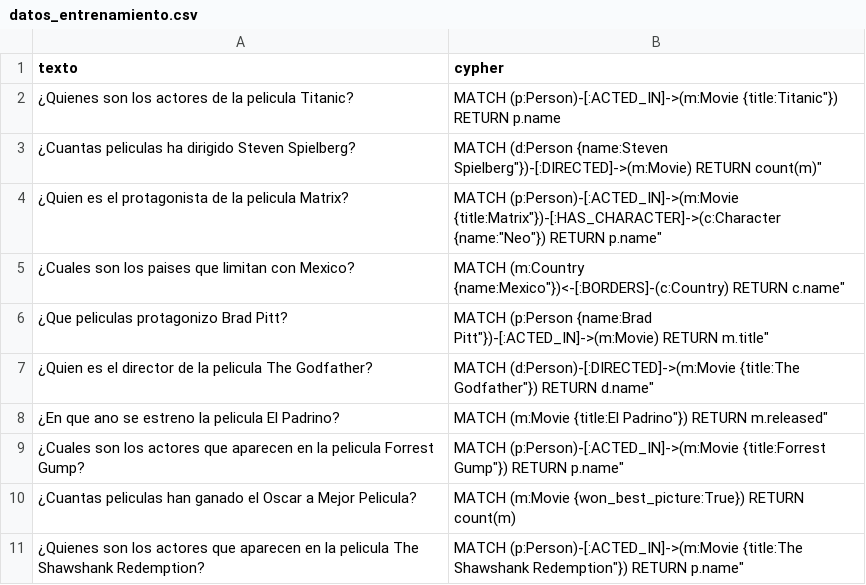
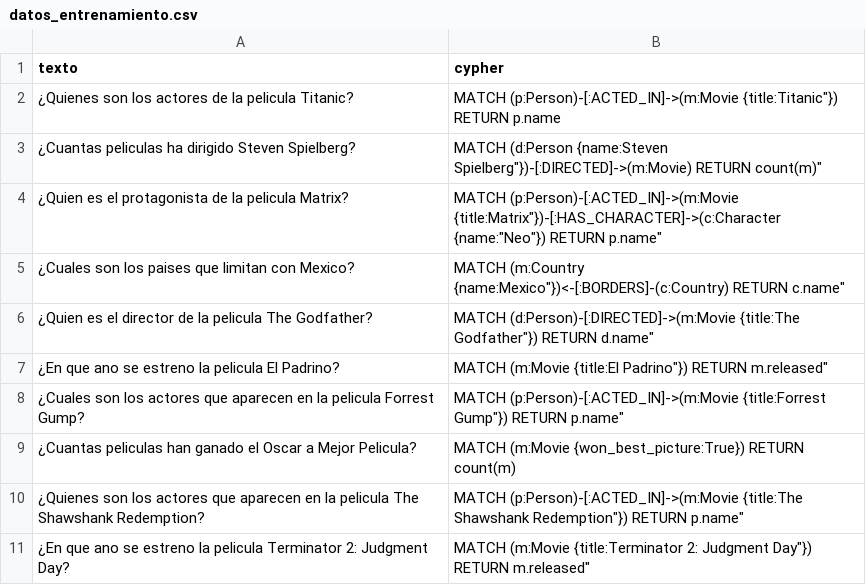
Before and after one commit to ecardoz/nl2cypher, a CSV file: data/datos_entrenamiento.csv, drawn as a sheet; only a part is shown; the shorter side is filled out with more unchanged rows.

```diff
--- a/data/datos_entrenamiento.csv
+++ b/data/datos_entrenamiento.csv
@@ -5,3 +5,2 @@ texto,cypher
 "¿Cuales son los paises que limitan con Mexico?","MATCH (m:Country {name:"Mexico"})<-[:BORDERS]-(c:Country) RETURN c.name"
-"¿Que peliculas protagonizo Brad Pitt?","MATCH (p:Person {name:"Brad Pitt"})-[:ACTED_IN]->(m:Movie) RETURN m.title"
 "¿Quien es el director de la pelicula The Godfather?","MATCH (d:Person)-[:DIRECTED]->(m:Movie {title:"The Godfather"}) RETURN d.name"
```
